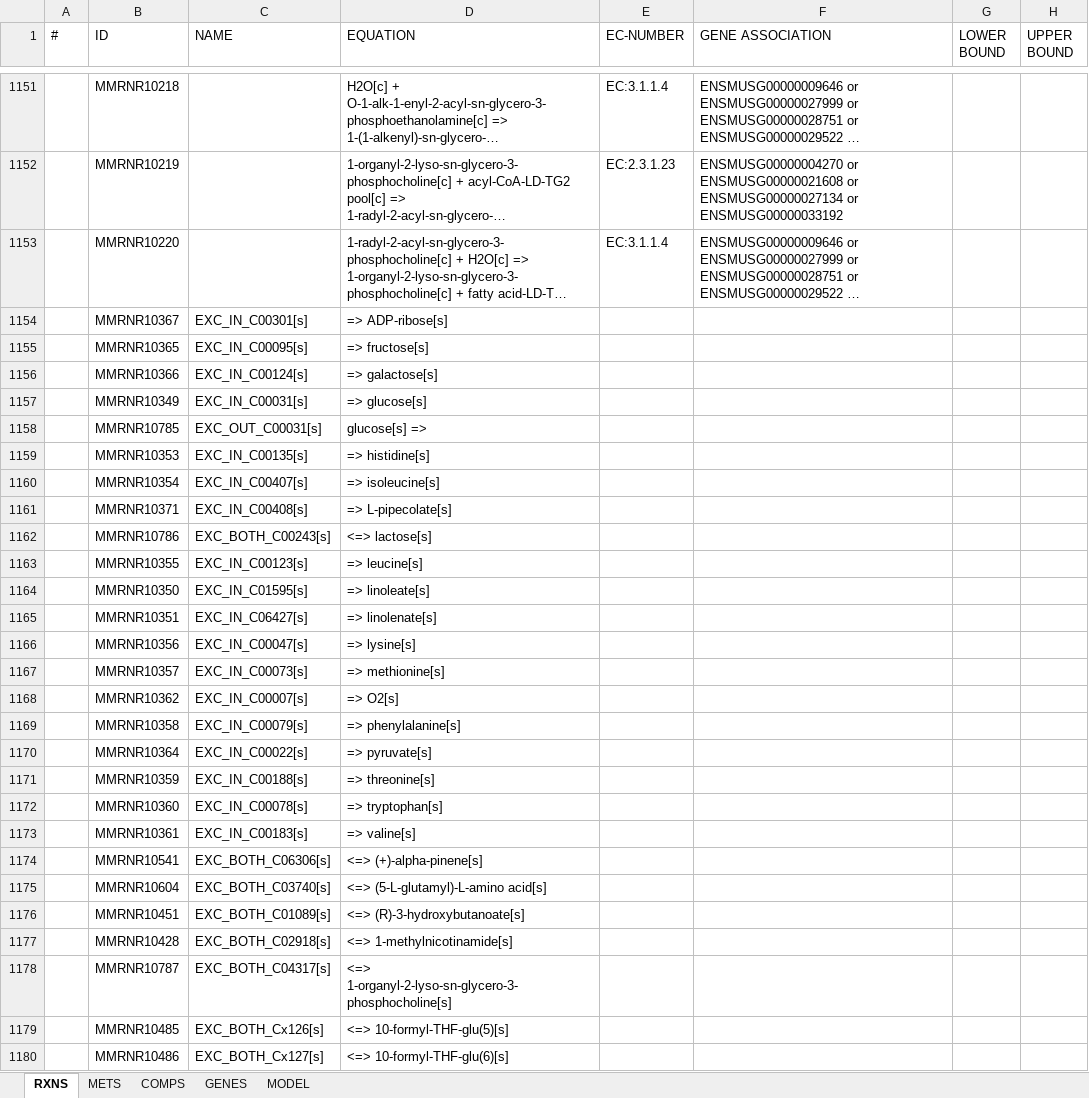
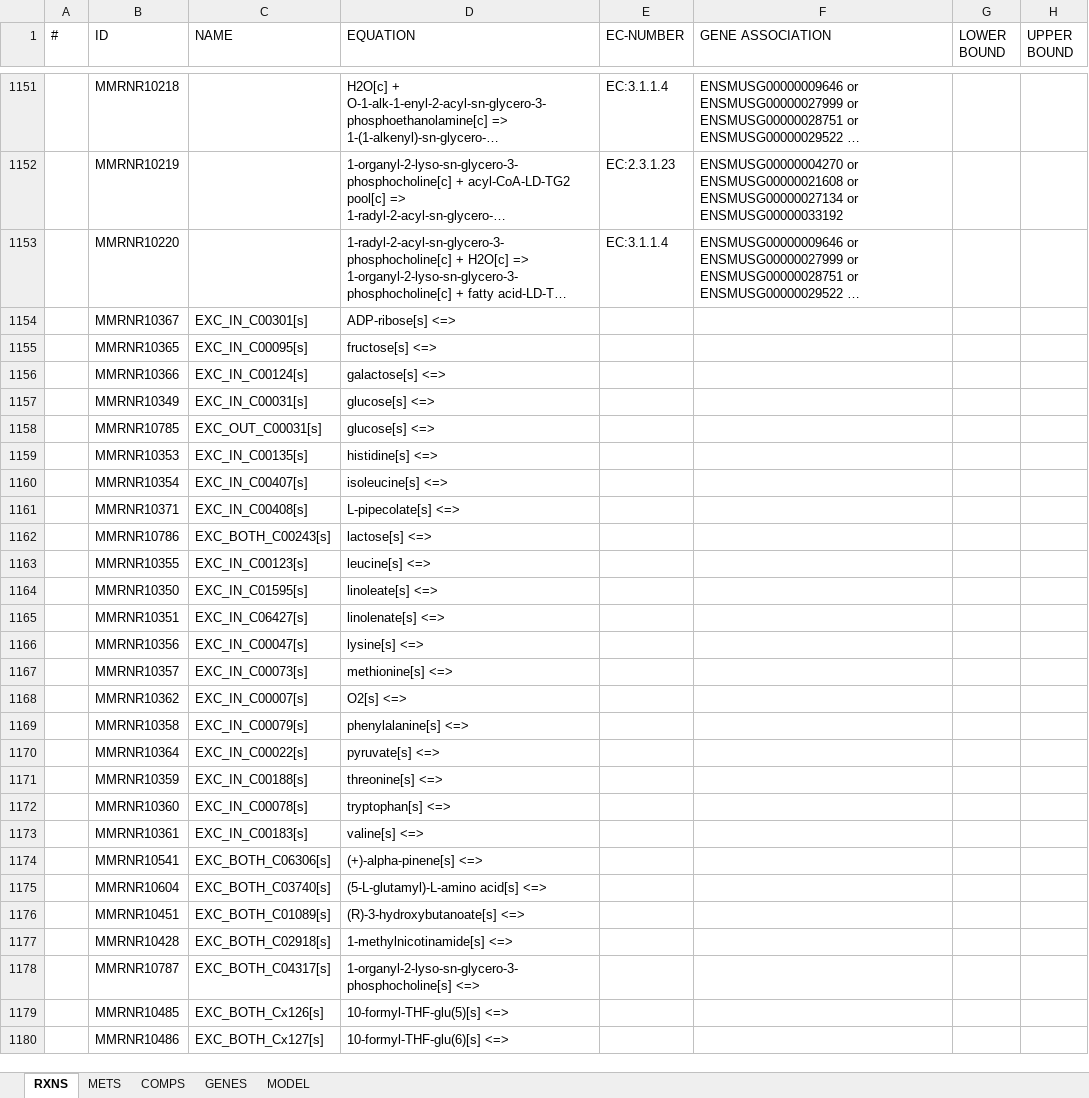
Before and after one commit to FrederickClasen/MMRNHep, an Excel workbook: model/MMRNHep/MMRNHep.xlsx, sheet RXNS, drawn as a sheet; only a part is shown, gaps mark what is left out; long unchanged cells end in …; values as stored, in another font and other column widths than the file's, no borders; the diff covers the shown part only; the diff names each change by its address in the sheet, - before the commit and + after, or states it on an @@ line.

```diff
--- a/model/MMRNHep/MMRNHep.xlsx (sheet RXNS)
+++ b/model/MMRNHep/MMRNHep.xlsx (sheet RXNS)
-D1154 (EQUATION): => ADP-ribose[s]
+D1154 (EQUATION): ADP-ribose[s] <=>
-D1155 (EQUATION): => fructose[s]
+D1155 (EQUATION): fructose[s] <=>
-D1156 (EQUATION): => galactose[s]
+D1156 (EQUATION): galactose[s] <=>
-D1157 (EQUATION): => glucose[s]
+D1157 (EQUATION): glucose[s] <=>
-D1158 (EQUATION): glucose[s] =>
+D1158 (EQUATION): glucose[s] <=>
-D1159 (EQUATION): => histidine[s]
+D1159 (EQUATION): histidine[s] <=>
-D1160 (EQUATION): => isoleucine[s]
+D1160 (EQUATION): isoleucine[s] <=>
-D1161 (EQUATION): => L-pipecolate[s]
+D1161 (EQUATION): L-pipecolate[s] <=>
-D1162 (EQUATION): <=> lactose[s]
+D1162 (EQUATION): lactose[s] <=>
-D1163 (EQUATION): => leucine[s]
+D1163 (EQUATION): leucine[s] <=>
-D1164 (EQUATION): => linoleate[s]
+D1164 (EQUATION): linoleate[s] <=>
-D1165 (EQUATION): => linolenate[s]
+D1165 (EQUATION): linolenate[s] <=>
-D1166 (EQUATION): => lysine[s]
+D1166 (EQUATION): lysine[s] <=>
-D1167 (EQUATION): => methionine[s]
+D1167 (EQUATION): methionine[s] <=>
-D1168 (EQUATION): => O2[s]
+D1168 (EQUATION): O2[s] <=>
-D1169 (EQUATION): => phenylalanine[s]
+D1169 (EQUATION): phenylalanine[s] <=>
-D1170 (EQUATION): => pyruvate[s]
+D1170 (EQUATION): pyruvate[s] <=>
-D1171 (EQUATION): => threonine[s]
+D1171 (EQUATION): threonine[s] <=>
-D1172 (EQUATION): => tryptophan[s]
+D1172 (EQUATION): tryptophan[s] <=>
-D1173 (EQUATION): => valine[s]
+D1173 (EQUATION): valine[s] <=>
-D1174 (EQUATION): <=> (+)-alpha-pinene[s]
+D1174 (EQUATION): (+)-alpha-pinene[s] <=>
-D1175 (EQUATION): <=> (5-L-glutamyl)-L-amino acid[s]
+D1175 (EQUATION): (5-L-glutamyl)-L-amino acid[s] <=>
-D1176 (EQUATION): <=> (R)-3-hydroxybutanoate[s]
+D1176 (EQUATION): (R)-3-hydroxybutanoate[s] <=>
-D1177 (EQUATION): <=> 1-methylnicotinamide[s]
+D1177 (EQUATION): 1-methylnicotinamide[s] <=>
-D1178 (EQUATION): <=> 1-organyl-2-lyso-sn-glycero-3-phosphocholine[s]
+D1178 (EQUATION): 1-organyl-2-lyso-sn-glycero-3-phosphocholine[s] <=>
-D1179 (EQUATION): <=> 10-formyl-THF-glu(5)[s]
+D1179 (EQUATION): 10-formyl-THF-glu(5)[s] <=>
-D1180 (EQUATION): <=> 10-formyl-THF-glu(6)[s]
+D1180 (EQUATION): 10-formyl-THF-glu(6)[s] <=>
```
Also changed, not shown: 255 edited cells elsewhere in this sheet, model/MMRNHep/CD/MMRNHep-CD.xlsx, 6 other files.
